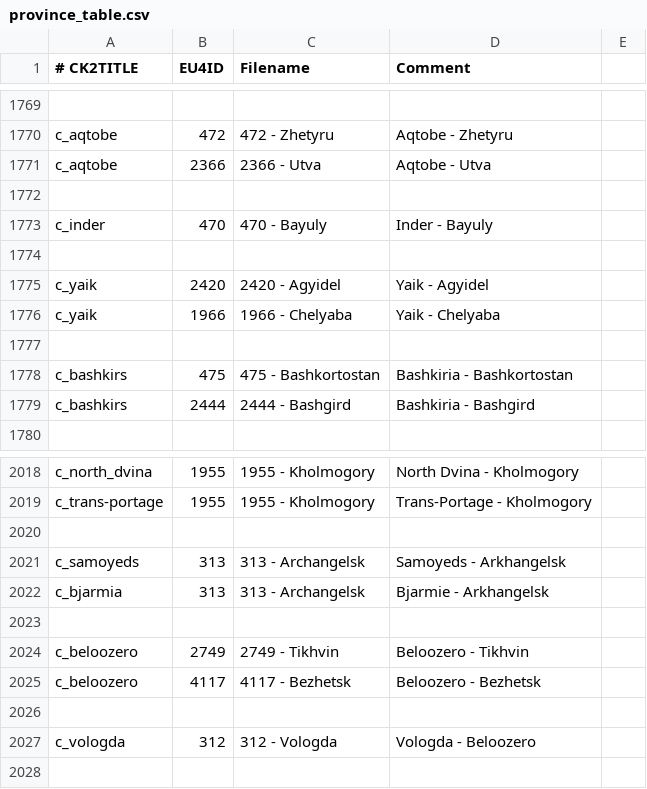
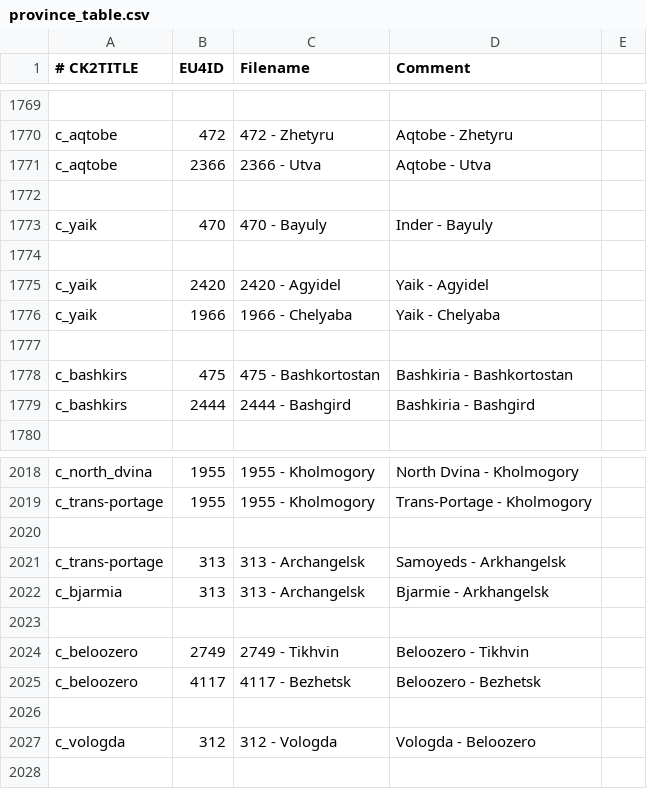
Before and after one commit to TheMarmottin/Converter, a CSV file: province_table.csv, drawn as a sheet; only a part is shown, gaps mark what is left out; the diff covers the shown part only.

```diff
--- a/province_table.csv
+++ b/province_table.csv
@@ -1772,3 +1772,3 @@ c_aqtobe;2366;2366 - Utva;Aqtobe - Utva
 
-c_inder;470;470 - Bayuly;Inder - Bayuly
+c_yaik;470;470 - Bayuly;Inder - Bayuly
 
@@ -2020,3 +2020,3 @@ c_trans-portage;1955;1955 - Kholmogory;Trans-Portage - Kholmogory
 
-c_samoyeds;313;313 - Archangelsk;Samoyeds - Arkhangelsk
+c_trans-portage;313;313 - Archangelsk;Samoyeds - Arkhangelsk
 c_bjarmia;313;313 - Archangelsk;Bjarmie - Arkhangelsk
```
Also changed, not shown: 1 added row, 1 removed row and 22 edited cells elsewhere in this file.
